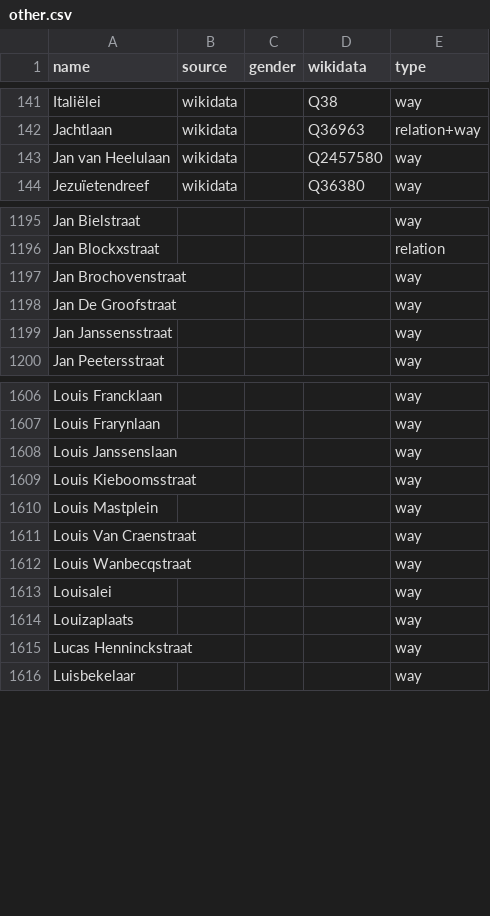
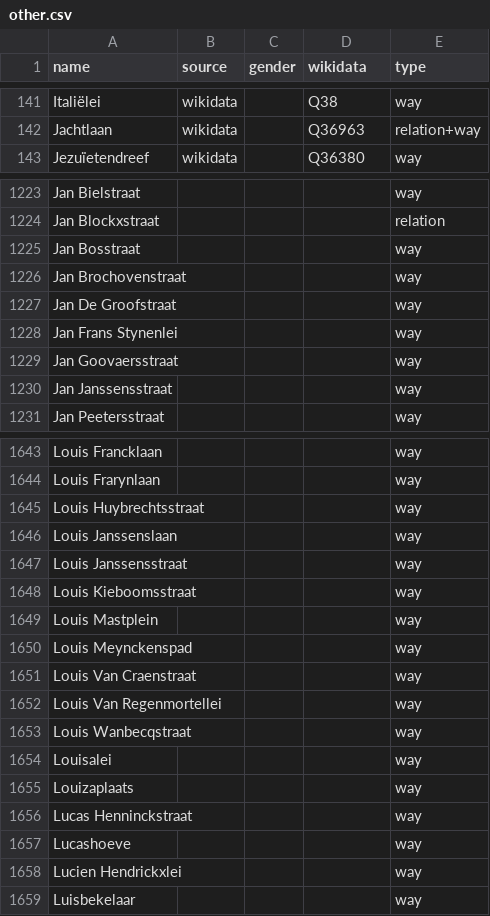
Before and after one commit to EqualStreetNames/equalstreetnames-antwerpen, a CSV file: data/other.csv, drawn as a sheet; only a part is shown, gaps mark what is left out; removed rows and columns are numbered as before the commit, all else as after; the diff covers the shown part only; the diff names each change by its address in the sheet, - before the commit and + after, or states it on an @@ line.

```diff
--- a/data/other.csv
+++ b/data/other.csv
-row 143: Jan van Heelulaan | wikidata |  | Q2457580 | way
+row 1225: Jan Bosstraat |  |  |  | way
+row 1228: Jan Frans Stynenlei |  |  |  | way
+row 1229: Jan Goovaersstraat |  |  |  | way
+row 1645: Louis Huybrechtsstraat |  |  |  | way
+row 1647: Louis Janssensstraat |  |  |  | way
+row 1650: Louis Meynckenspad |  |  |  | way
+row 1652: Louis Van Regenmortellei |  |  |  | way
+row 1657: Lucashoeve |  |  |  | way
+row 1658: Lucien Hendrickxlei |  |  |  | way
```
Also changed, not shown: 64 added rows elsewhere in this file, data/gender.csv, 4 other files.
